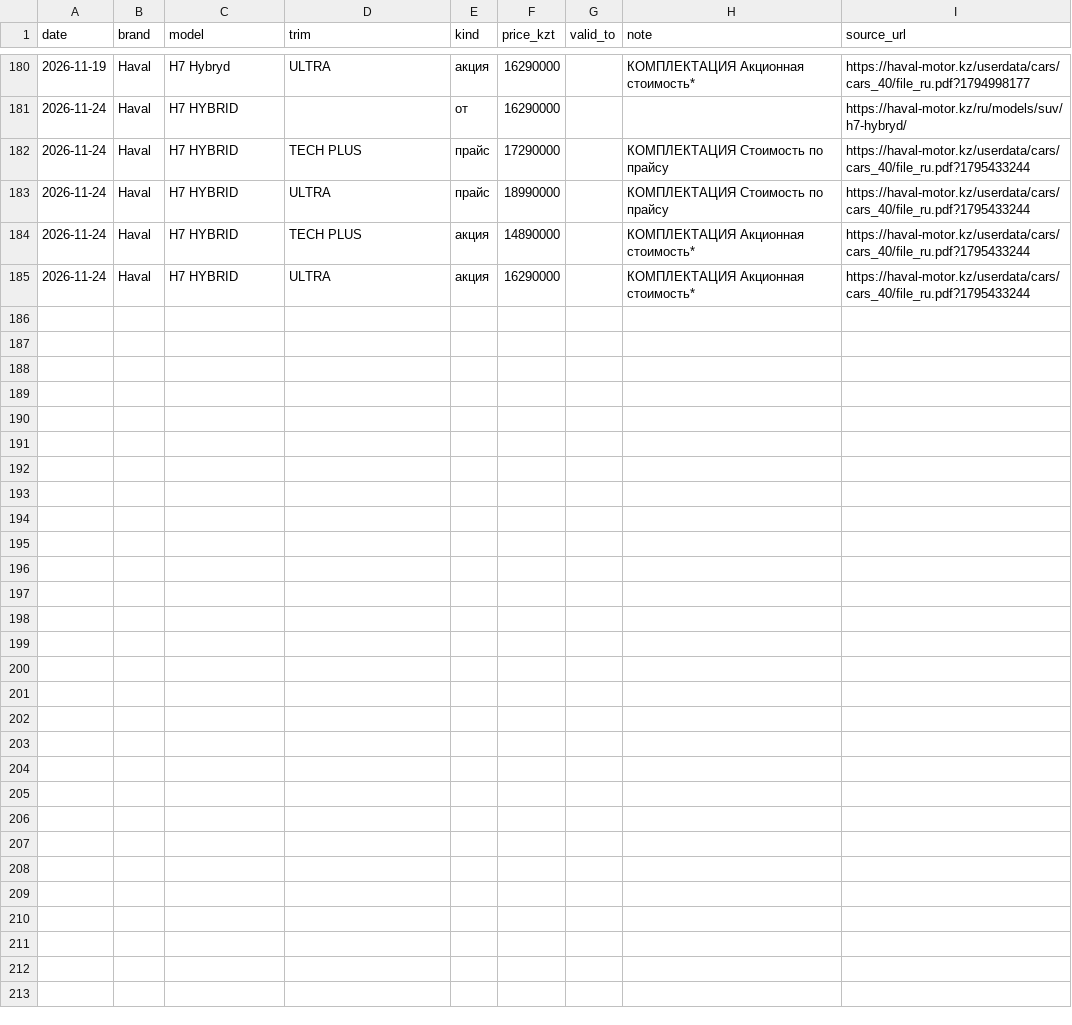
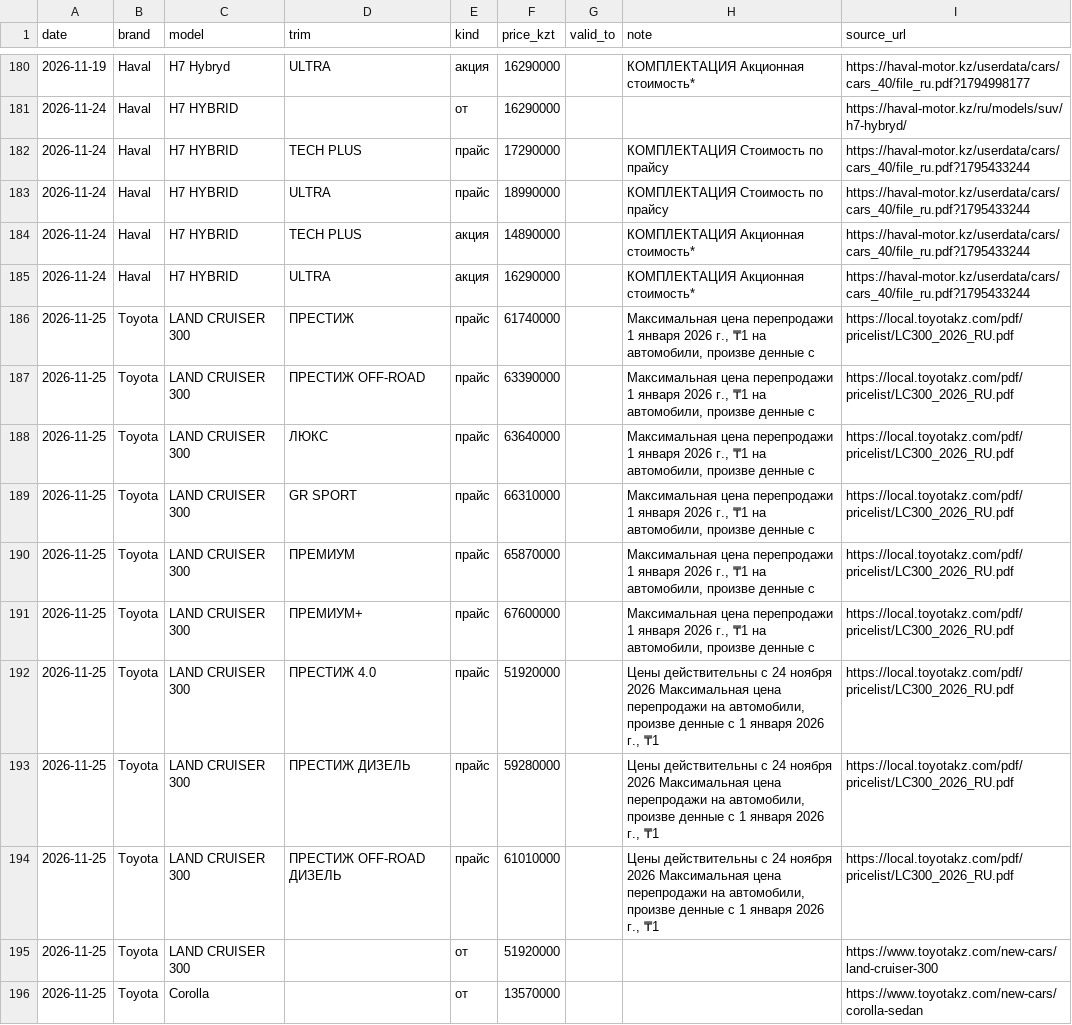
Before and after one commit to chaikoseverauto-bot/kz-car-prices, a CSV file: data/history.csv, drawn as a sheet; only a part is shown, gaps mark what is left out.

Commit message:
Цены на 2026-11-25

```diff
--- a/data/history.csv
+++ b/data/history.csv
@@ -185 +185,12 @@ date,brand,model,trim,kind,price_kzt,valid_to,note,source_url
 2026-11-24,Haval,H7 HYBRID,ULTRA,акция,16290000,,КОМПЛЕКТАЦИЯ Акционная стоимость*,https://haval-motor.kz/userdata/cars/cars_40/file_ru.pdf?1795433244
+2026-11-25,Toyota,LAND CRUISER 300,ПРЕСТИЖ,прайс,61740000,,"Максимальная цена перепродажи 1 января 2026 г., ₸1 на автомобили, произве денные с",https://local.toyotakz.com/pdf/pricelist/LC300_2026_RU.pdf
+2026-11-25,Toyota,LAND CRUISER 300,ПРЕСТИЖ OFF-ROAD,прайс,63390000,,"Максимальная цена перепродажи 1 января 2026 г., ₸1 на автомобили, произве денные с",https://local.toyotakz.com/pdf/pricelist/LC300_2026_RU.pdf
+2026-11-25,Toyota,LAND CRUISER 300,ЛЮКС,прайс,63640000,,"Максимальная цена перепродажи 1 января 2026 г., ₸1 на автомобили, произве денные с",https://local.toyotakz.com/pdf/pricelist/LC300_2026_RU.pdf
+2026-11-25,Toyota,LAND CRUISER 300,GR SPORT,прайс,66310000,,"Максимальная цена перепродажи 1 января 2026 г., ₸1 на автомобили, произве денные с",https://local.toyotakz.com/pdf/pricelist/LC300_2026_RU.pdf
+2026-11-25,Toyota,LAND CRUISER 300,ПРЕМИУМ,прайс,65870000,,"Максимальная цена перепродажи 1 января 2026 г., ₸1 на автомобили, произве денные с",https://local.toyotakz.com/pdf/pricelist/LC300_2026_RU.pdf
+2026-11-25,Toyota,LAND CRUISER 300,ПРЕМИУМ+,прайс,67600000,,"Максимальная цена перепродажи 1 января 2026 г., ₸1 на автомобили, произве денные с",https://local.toyotakz.com/pdf/pricelist/LC300_2026_RU.pdf
+2026-11-25,Toyota,LAND CRUISER 300,ПРЕСТИЖ 4.0,прайс,51920000,,"Цены действительны с 24 ноября 2026 Максимальная цена перепродажи на автомобили, произве денные с 1 января 2026 г., ₸1",https://local.toyotakz.com/pdf/pricelist/LC300_2026_RU.pdf
+2026-11-25,Toyota,LAND CRUISER 300,ПРЕСТИЖ ДИЗЕЛЬ,прайс,59280000,,"Цены действительны с 24 ноября 2026 Максимальная цена перепродажи на автомобили, произве денные с 1 января 2026 г., ₸1",https://local.toyotakz.com/pdf/pricelist/LC300_2026_RU.pdf
+2026-11-25,Toyota,LAND CRUISER 300,ПРЕСТИЖ OFF-ROAD ДИЗЕЛЬ,прайс,61010000,,"Цены действительны с 24 ноября 2026 Максимальная цена перепродажи на автомобили, произве денные с 1 января 2026 г., ₸1",https://local.toyotakz.com/pdf/pricelist/LC300_2026_RU.pdf
+2026-11-25,Toyota,LAND CRUISER 300,,от,51920000,,,https://www.toyotakz.com/new-cars/land-cruiser-300
+2026-11-25,Toyota,Corolla,,от,13570000,,,https://www.toyotakz.com/new-cars/corolla-sedan
```
Also changed, not shown: data/latest.csv, 5 other files.
